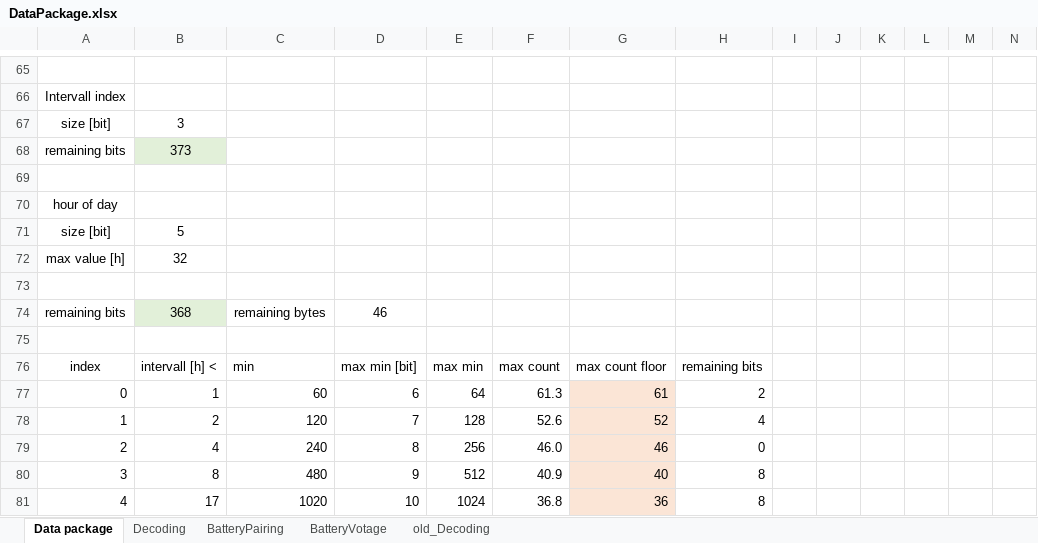
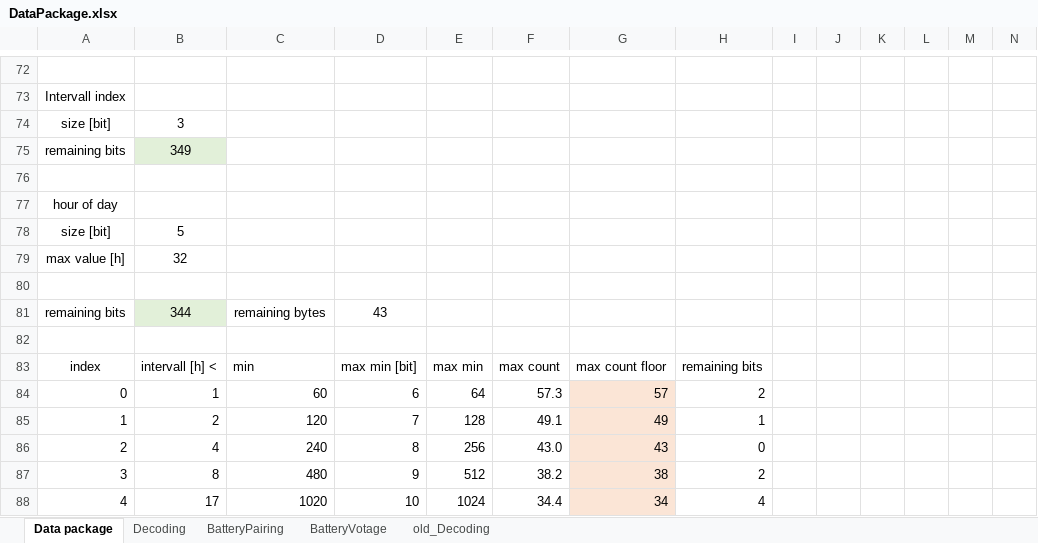
Before and after one commit to guidosch/bikecounter, an Excel workbook: hardware/BikeCounterPro/src/dataPackage/DataPackage.xlsx, sheet Data package, drawn as a sheet; only a part is shown, gaps mark what is left out; values as stored, in another font and other column widths than the file's, no borders; removed rows and columns are numbered as before the commit, all else as after; rows hold the shown columns only; the diff covers the shown part only; the diff names each change by its address in the sheet, - before the commit and + after, or states it on an @@ line.

```diff
--- a/hardware/BikeCounterPro/src/dataPackage/DataPackage.xlsx (sheet Data package)
+++ b/hardware/BikeCounterPro/src/dataPackage/DataPackage.xlsx (sheet Data package)
-B75: 373
+B75: 349
-row 74: remaining bits | 368 | remaining bytes | 46
+row 81: remaining bits | 344 | remaining bytes | 43
-F84: 61.3
+F84: 57.3
-G84: 61
+G84: 57
-F85: 52.6
+F85: 49.1
-G85: 52
+G85: 49
-H85: 4
+H85: 1
-F86: 46.0
+F86: 43.0
-G86: 46
+G86: 43
-F87: 40.9
+F87: 38.2
-G87: 40
+G87: 38
-H87: 8
+H87: 2
-F88: 36.8
+F88: 34.4
-G88: 36
+G88: 34
-H88: 8
+H88: 4
```
Also changed, not shown: 12 added rows, 5 removed rows, 21 edited cells, cell formats and row numbers in column A elsewhere in this sheet, formulas that keep their value, 3 other files.
